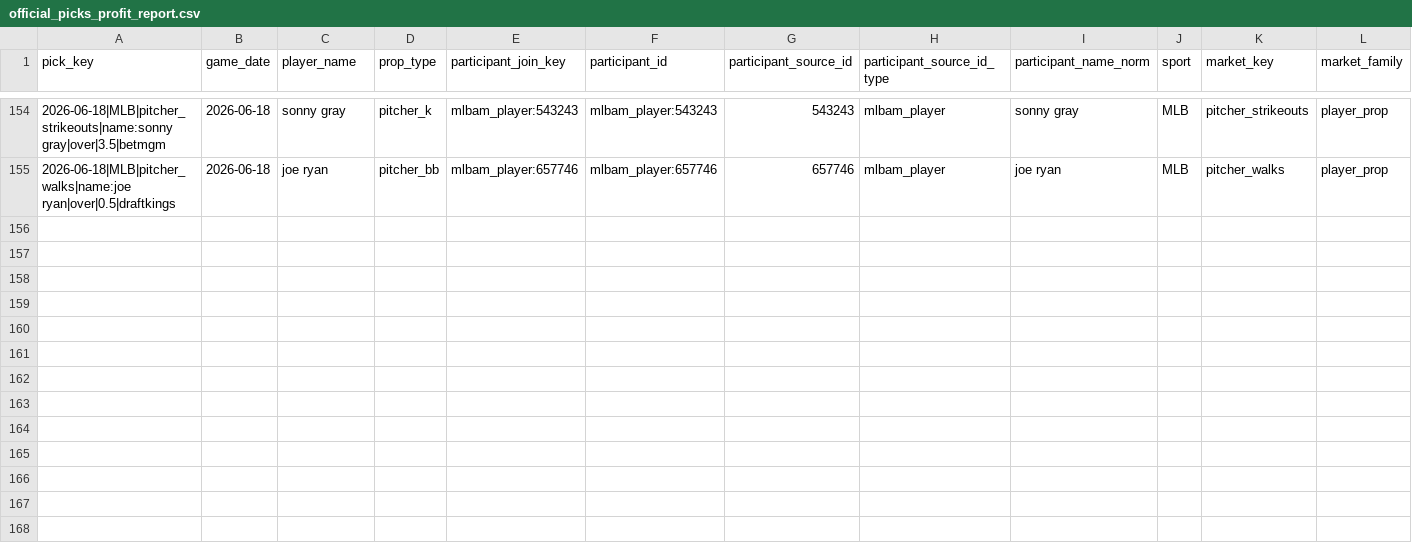
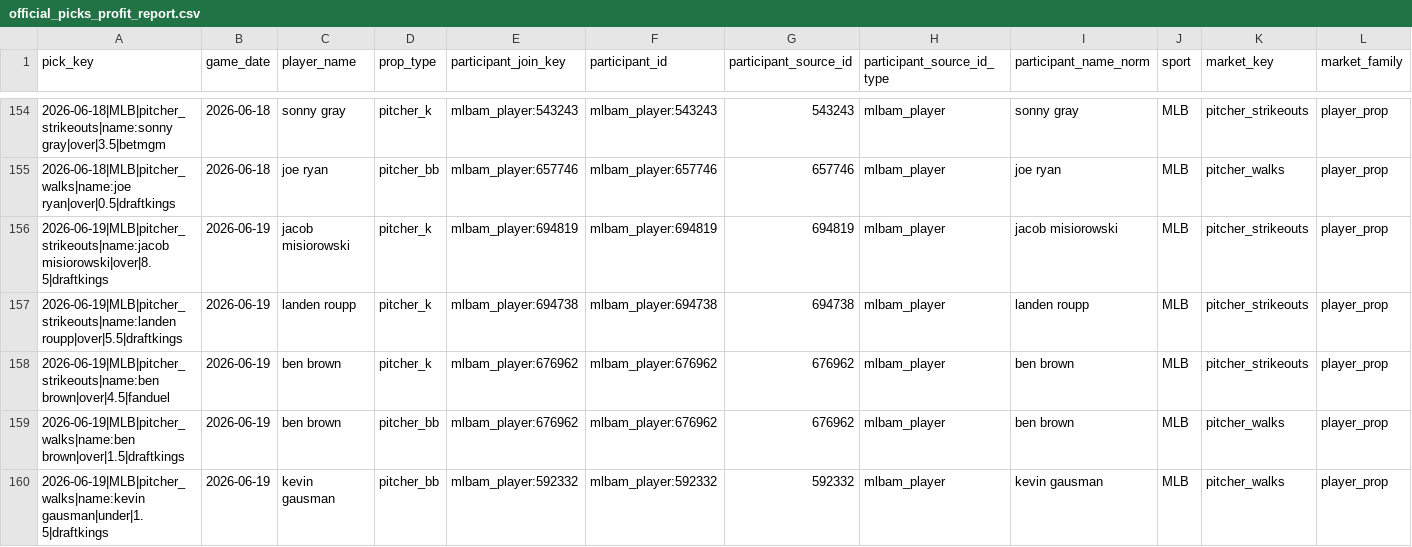
Before and after one commit to Ethrogo/proGramble, a CSV file: MLB/data/tracking/official_picks_profit_report.csv, drawn as a sheet; only a part is shown, gaps mark what is left out; rows hold the shown columns only; the diff names each change by its address in the sheet, - before the commit and + after, or states it on an @@ line.

```diff
--- a/MLB/data/tracking/official_picks_profit_report.csv
+++ b/MLB/data/tracking/official_picks_profit_report.csv
+row 156: 2026-06-19|MLB|pitcher_strikeouts|name:jacob misiorowski|over|8.5|draftkings | 2026-06-19 | jacob misiorowski | pitcher_k | mlbam_player:694819 | mlbam_player:694819 | 694819 | mlbam_player | jacob misiorowski | MLB | pitcher_strikeouts | player_prop
+row 157: 2026-06-19|MLB|pitcher_strikeouts|name:landen roupp|over|5.5|draftkings | 2026-06-19 | landen roupp | pitcher_k | mlbam_player:694738 | mlbam_player:694738 | 694738 | mlbam_player | landen roupp | MLB | pitcher_strikeouts | player_prop
+row 158: 2026-06-19|MLB|pitcher_strikeouts|name:ben brown|over|4.5|fanduel | 2026-06-19 | ben brown | pitcher_k | mlbam_player:676962 | mlbam_player:676962 | 676962 | mlbam_player | ben brown | MLB | pitcher_strikeouts | player_prop
+row 159: 2026-06-19|MLB|pitcher_walks|name:ben brown|over|1.5|draftkings | 2026-06-19 | ben brown | pitcher_bb | mlbam_player:676962 | mlbam_player:676962 | 676962 | mlbam_player | ben brown | MLB | pitcher_walks | player_prop
+row 160: 2026-06-19|MLB|pitcher_walks|name:kevin gausman|under|1.5|draftkings | 2026-06-19 | kevin gausman | pitcher_bb | mlbam_player:592332 | mlbam_player:592332 | 592332 | mlbam_player | kevin gausman | MLB | pitcher_walks | player_prop
```
Also changed, not shown: MLB/data/tracking/official_picks_history.csv, MLB/data/tracking/official_picks_profit_by_book.csv, 10 other files.
